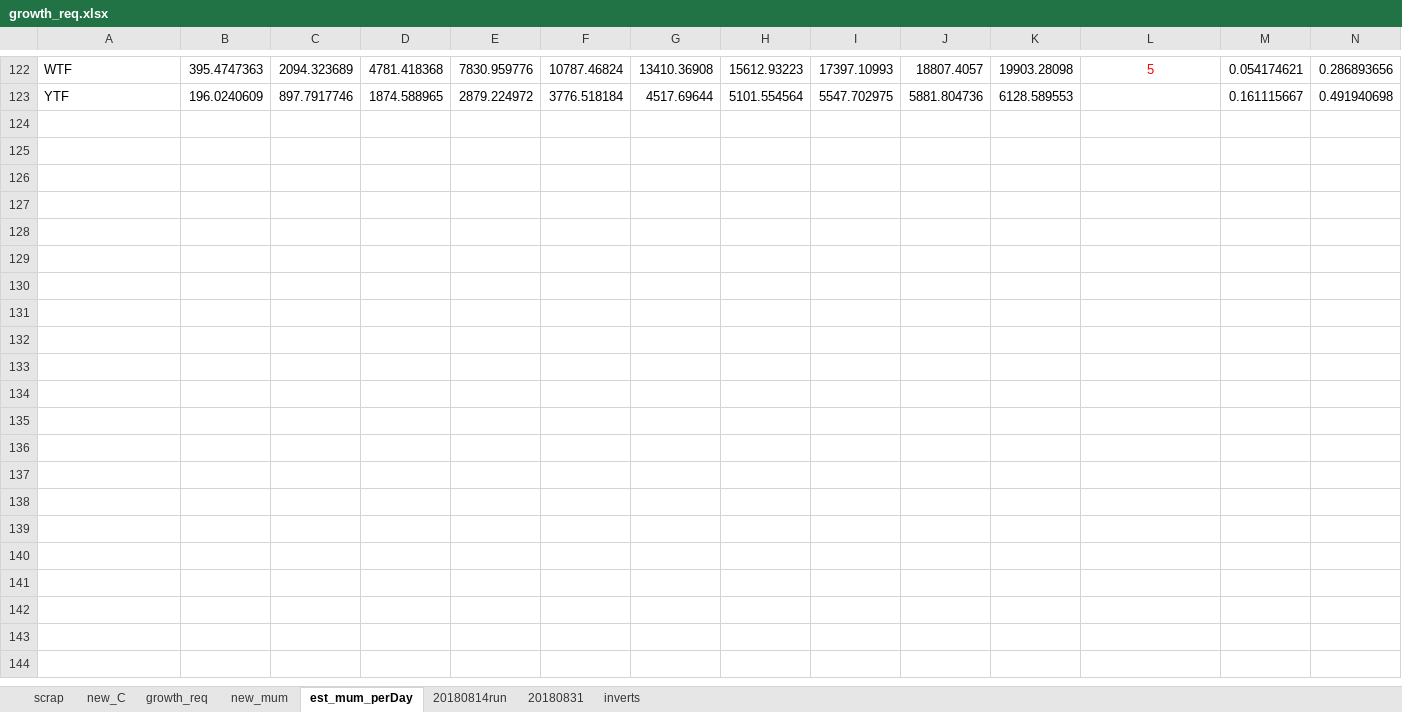
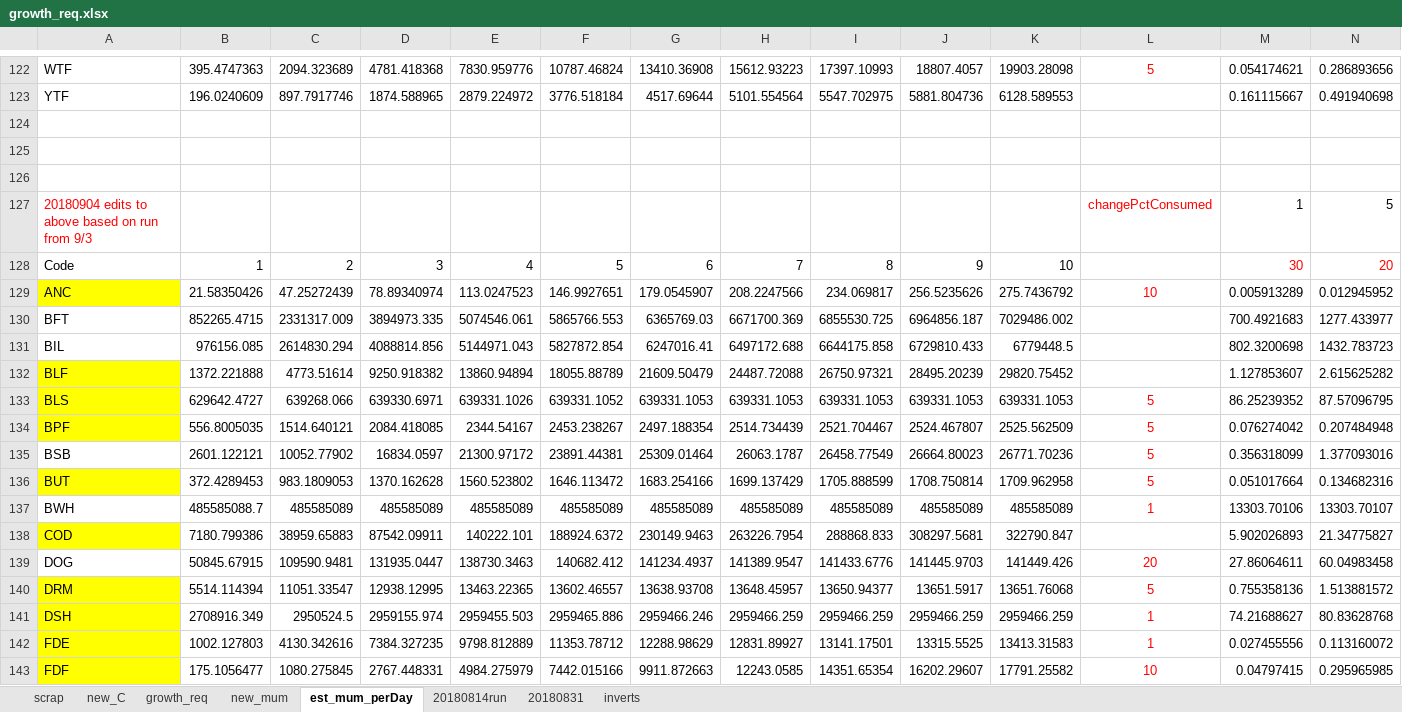
Before and after one commit to NEFSC/READ-EDAB-neusAtlantis, an Excel workbook: R/growth_req.xlsx, sheet est_mum_perDay, drawn as a sheet; only a part is shown, gaps mark what is left out; values as stored, in another font and other column widths than the file's, no borders; rows hold the shown columns only; the diff covers the shown part only; the diff names each change by its address in the sheet, - before the commit and + after, or states it on an @@ line.

Commit message:
update mum and C based on run from 9/3

```diff
--- a/R/growth_req.xlsx (sheet est_mum_perDay)
+++ b/R/growth_req.xlsx (sheet est_mum_perDay)
+row 124: (empty)
+row 125: (empty)
+row 126: (empty)
+row 127: 20180904 edits to above based on run from 9/3 |  |  |  |  |  |  |  |  |  |  | changePctConsumed | 1 | 5
+row 128: Code | 1 | 2 | 3 | 4 | 5 | 6 | 7 | 8 | 9 | 10 |  | 30 | 20
+row 129: ANC | 21.58350426 | 47.25272439 | 78.89340974 | 113.0247523 | 146.9927651 | 179.0545907 | 208.2247566 | 234.069817 | 256.5235626 | 275.7436792 | 10 | 0.005913289 | 0.012945952
+row 130: BFT | 852265.4715 | 2331317.009 | 3894973.335 | 5074546.061 | 5865766.553 | 6365769.03 | 6671700.369 | 6855530.725 | 6964856.187 | 7029486.002 |  | 700.4921683 | 1277.433977
+row 131: BIL | 976156.085 | 2614830.294 | 4088814.856 | 5144971.043 | 5827872.854 | 6247016.41 | 6497172.688 | 6644175.858 | 6729810.433 | 6779448.5 |  | 802.3200698 | 1432.783723
+row 132: BLF | 1372.221888 | 4773.51614 | 9250.918382 | 13860.94894 | 18055.88789 | 21609.50479 | 24487.72088 | 26750.97321 | 28495.20239 | 29820.75452 |  | 1.127853607 | 2.615625282
+row 133: BLS | 629642.4727 | 639268.066 | 639330.6971 | 639331.1026 | 639331.1052 | 639331.1053 | 639331.1053 | 639331.1053 | 639331.1053 | 639331.1053 | 5 | 86.25239352 | 87.57096795
+row 134: BPF | 556.8005035 | 1514.640121 | 2084.418085 | 2344.54167 | 2453.238267 | 2497.188354 | 2514.734439 | 2521.704467 | 2524.467807 | 2525.562509 | 5 | 0.076274042 | 0.207484948
+row 135: BSB | 2601.122121 | 10052.77902 | 16834.0597 | 21300.97172 | 23891.44381 | 25309.01464 | 26063.1787 | 26458.77549 | 26664.80023 | 26771.70236 | 5 | 0.356318099 | 1.377093016
+row 136: BUT | 372.4289453 | 983.1809053 | 1370.162628 | 1560.523802 | 1646.113472 | 1683.254166 | 1699.137429 | 1705.888599 | 1708.750814 | 1709.962958 | 5 | 0.051017664 | 0.134682316
+row 137: BWH | 485585088.7 | 485585089 | 485585089 | 485585089 | 485585089 | 485585089 | 485585089 | 485585089 | 485585089 | 485585089 | 1 | 13303.70106 | 13303.70107
+row 138: COD | 7180.799386 | 38959.65883 | 87542.09911 | 140222.101 | 188924.6372 | 230149.9463 | 263226.7954 | 288868.833 | 308297.5681 | 322790.847 |  | 5.902026893 | 21.34775827
+row 139: DOG | 50845.67915 | 109590.9481 | 131935.0447 | 138730.3463 | 140682.412 | 141234.4937 | 141389.9547 | 141433.6776 | 141445.9703 | 141449.426 | 20 | 27.86064611 | 60.04983458
+row 140: DRM | 5514.114394 | 11051.33547 | 12938.12995 | 13463.22365 | 13602.46557 | 13638.93708 | 13648.45957 | 13650.94377 | 13651.5917 | 13651.76068 | 5 | 0.755358136 | 1.513881572
+row 141: DSH | 2708916.349 | 2950524.5 | 2959155.974 | 2959455.503 | 2959465.886 | 2959466.246 | 2959466.259 | 2959466.259 | 2959466.259 | 2959466.259 | 1 | 74.21688627 | 80.83628768
+row 142: FDE | 1002.127803 | 4130.342616 | 7384.327235 | 9798.812889 | 11353.78712 | 12288.98629 | 12831.89927 | 13141.17501 | 13315.5525 | 13413.31583 | 1 | 0.027455556 | 0.113160072
+row 143: FDF | 175.1056477 | 1080.275845 | 2767.448331 | 4984.275979 | 7442.015166 | 9911.872663 | 12243.0585 | 14351.65354 | 16202.29607 | 17791.25582 | 10 | 0.04797415 | 0.295965985
```
Also changed, not shown: 44 added rows elsewhere in this sheet, sheet new_mum, sheet new_C, 1 other file.
